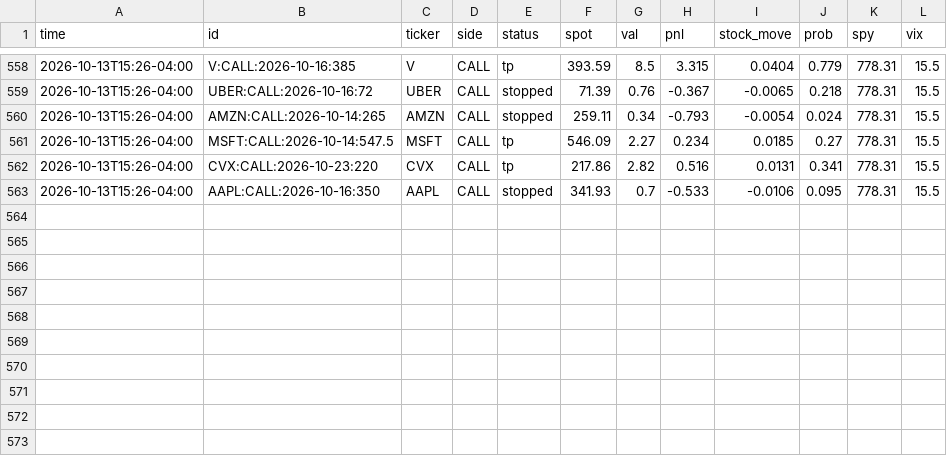
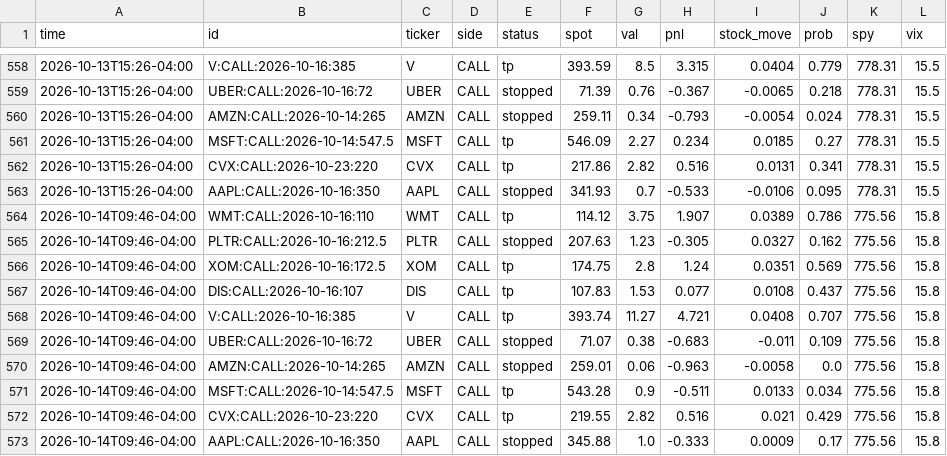
Before and after one commit to anwaralnayri1411-source/spx-bot, a CSV file: stocks_track.csv, drawn as a sheet; only a part is shown, gaps mark what is left out; the diff names each change by its address in the sheet, - before the commit and + after, or states it on an @@ line.

Commit message:
update stocks state

```diff
--- a/stocks_track.csv
+++ b/stocks_track.csv
+row 564: 2026-10-14T09:46-04:00 | WMT:CALL:2026-10-16:110 | WMT | CALL | tp | 114.12 | 3.75 | 1.907 | 0.0389 | 0.786 | 775.56 | 15.8
+row 565: 2026-10-14T09:46-04:00 | PLTR:CALL:2026-10-16:212.5 | PLTR | CALL | stopped | 207.63 | 1.23 | -0.305 | 0.0327 | 0.162 | 775.56 | 15.8
+row 566: 2026-10-14T09:46-04:00 | XOM:CALL:2026-10-16:172.5 | XOM | CALL | tp | 174.75 | 2.8 | 1.24 | 0.0351 | 0.569 | 775.56 | 15.8
+row 567: 2026-10-14T09:46-04:00 | DIS:CALL:2026-10-16:107 | DIS | CALL | tp | 107.83 | 1.53 | 0.077 | 0.0108 | 0.437 | 775.56 | 15.8
+row 568: 2026-10-14T09:46-04:00 | V:CALL:2026-10-16:385 | V | CALL | tp | 393.74 | 11.27 | 4.721 | 0.0408 | 0.707 | 775.56 | 15.8
+row 569: 2026-10-14T09:46-04:00 | UBER:CALL:2026-10-16:72 | UBER | CALL | stopped | 71.07 | 0.38 | -0.683 | -0.011 | 0.109 | 775.56 | 15.8
+row 570: 2026-10-14T09:46-04:00 | AMZN:CALL:2026-10-14:265 | AMZN | CALL | stopped | 259.01 | 0.06 | -0.963 | -0.0058 | 0.0 | 775.56 | 15.8
+row 571: 2026-10-14T09:46-04:00 | MSFT:CALL:2026-10-14:547.5 | MSFT | CALL | tp | 543.28 | 0.9 | -0.511 | 0.0133 | 0.034 | 775.56 | 15.8
+row 572: 2026-10-14T09:46-04:00 | CVX:CALL:2026-10-23:220 | CVX | CALL | tp | 219.55 | 2.82 | 0.516 | 0.021 | 0.429 | 775.56 | 15.8
+row 573: 2026-10-14T09:46-04:00 | AAPL:CALL:2026-10-16:350 | AAPL | CALL | stopped | 345.88 | 1.0 | -0.333 | 0.0009 | 0.17 | 775.56 | 15.8
```
Also changed, not shown: 1 other file.
